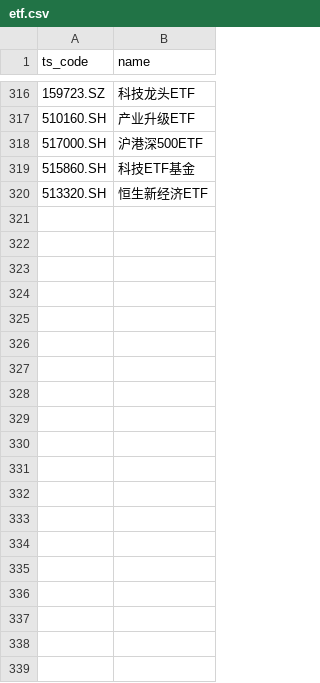
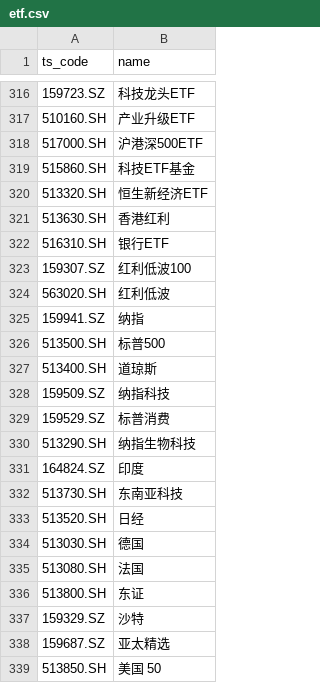
Before and after one commit to pickteemo/stock, a CSV file: etf/etf.csv, drawn as a sheet; only a part is shown, gaps mark what is left out; the diff covers the shown part only.

```diff
--- a/etf/etf.csv
+++ b/etf/etf.csv
@@ -320 +320,20 @@ ts_code,name
 513320.SH,恒生新经济ETF
+513630.SH,香港红利
+516310.SH,银行ETF
+159307.SZ,红利低波100
+563020.SH,红利低波
+159941.SZ,纳指
+513500.SH,标普500
+513400.SH,道琼斯
+159509.SZ,纳指科技
+159529.SZ,标普消费
+513290.SH,纳指生物科技
+164824.SZ,印度
+513730.SH,东南亚科技
+513520.SH,日经
+513030.SH,德国
+513080.SH,法国
+513800.SH,东证
+159329.SZ,沙特
+159687.SZ,亚太精选
+513850.SH,美国 50
```
Also changed, not shown: 41 added rows elsewhere in this file, etf/fetf.csv, ggt/ggt_hk.csv, 14 other files.
